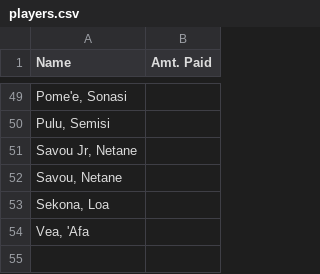
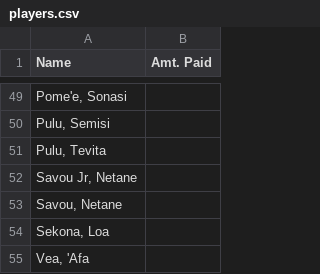
Before and after one commit to mtuiono/streamlit_playersList, a CSV file: players.csv, drawn as a sheet; only a part is shown, gaps mark what is left out.

Commit message:
Update players.csv

```diff
--- a/players.csv
+++ b/players.csv
@@ -50,2 +50,3 @@ Name,Amt. Paid
 "Pulu, Semisi" ,
+"Pulu, Tevita" ,
 "Savou Jr, Netane" ,
```
